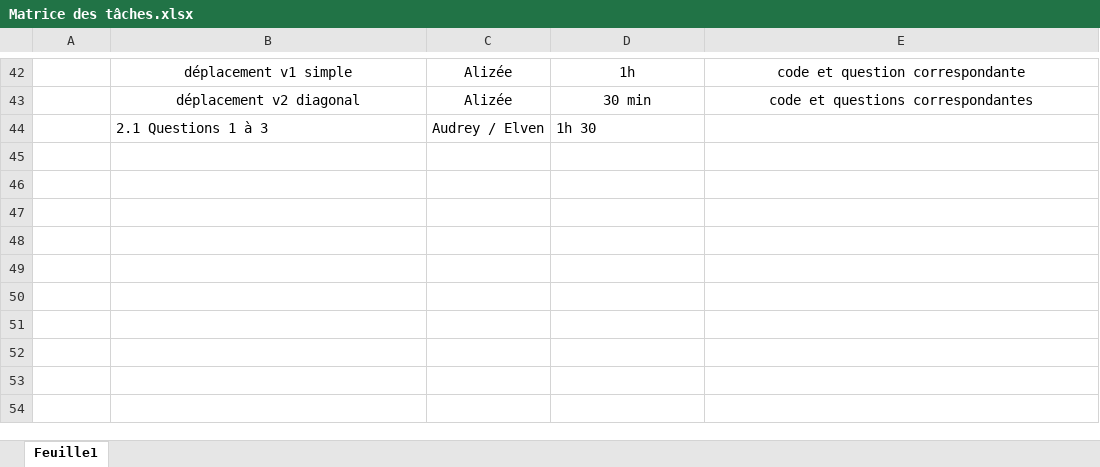
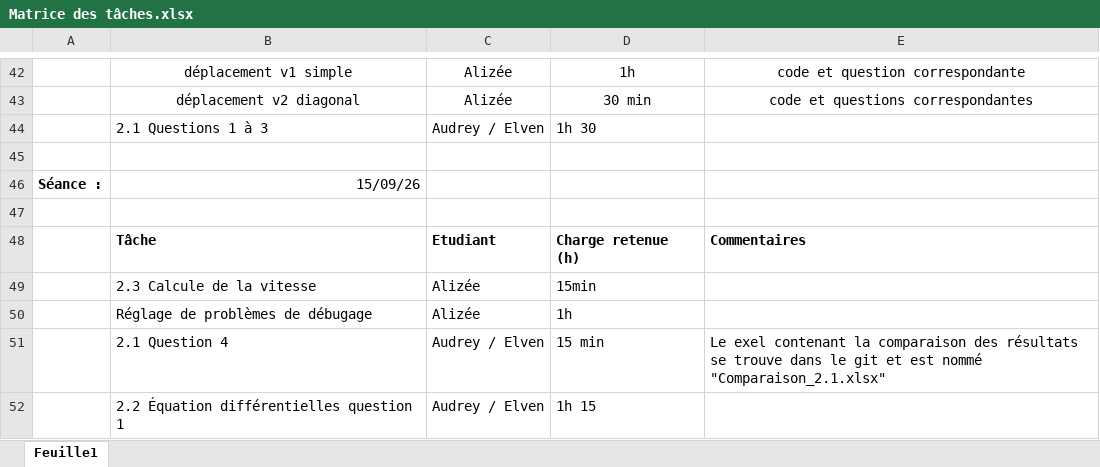
Before and after one commit to Dragon-de-rage/Moteur-de-jeu-2D, an Excel workbook: Matrice des tâches.xlsx, sheet Feuille1, drawn as a sheet; only a part is shown, gaps mark what is left out; values as stored, in another font and other column widths than the file's, no borders; the diff names each change by its address in the sheet, - before the commit and + after, or states it on an @@ line.

Commit message:
Mise a jour matrice de taches

```diff
--- a/Matrice des tâches.xlsx (sheet Feuille1)
+++ b/Matrice des tâches.xlsx (sheet Feuille1)
+row 45: (empty)
+row 46: Séance : | 15/09/26
+row 47: (empty)
+row 48:  | Tâche | Etudiant | Charge retenue (h) | Commentaires
+row 49:  | 2.3 Calcule de la vitesse | Alizée | 15min
+row 50:  | Réglage de problèmes de débugage | Alizée | 1h
+row 51:  | 2.1 Question 4 | Audrey / Elven | 15 min | Le exel contenant la comparaison des résultats se trouve dans le git et est nommé "Comparaison_2.1.xlsx"
+row 52:  | 2.2 Équation différentielles question 1 | Audrey / Elven | 1h 15
```
